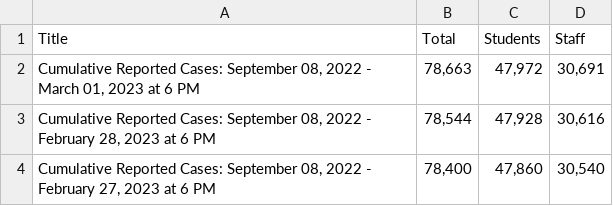
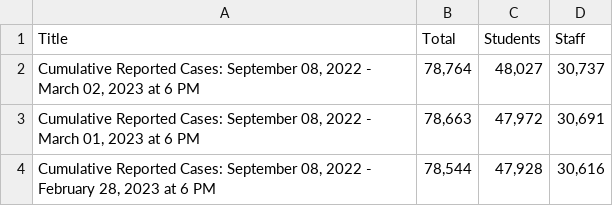
Before and after one commit to couchand/nyc-doe-covid-interventions, a CSV file: csv/confirmed-cases-cumulative.csv, drawn as a sheet; only a part is shown; the shorter side is filled out with more unchanged rows; the diff names each change by its address in the sheet, - before the commit and + after, or states it on an @@ line.

```diff
--- a/csv/confirmed-cases-cumulative.csv
+++ b/csv/confirmed-cases-cumulative.csv
+row 2: Cumulative Reported Cases: September 08, 2022 - March 02, 2023 at 6 PM | 78,764 | 48,027 | 30,737
```
Also changed, not shown: csv/actions-charter.csv, csv/actions.csv, 1 other file.
